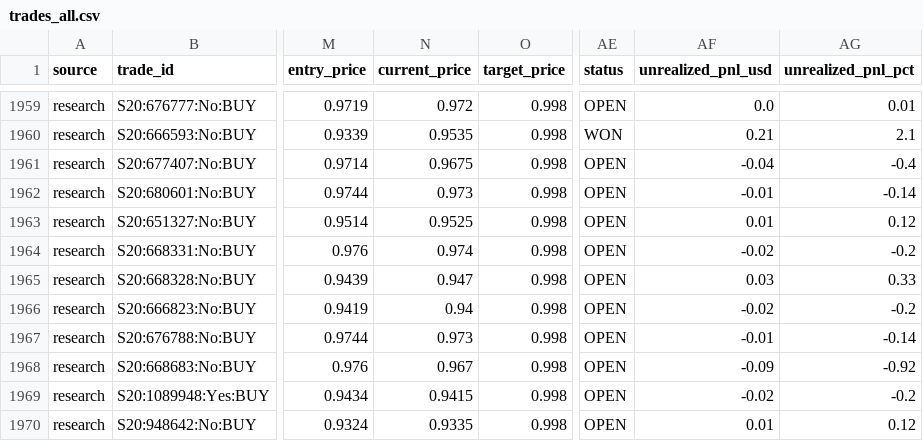
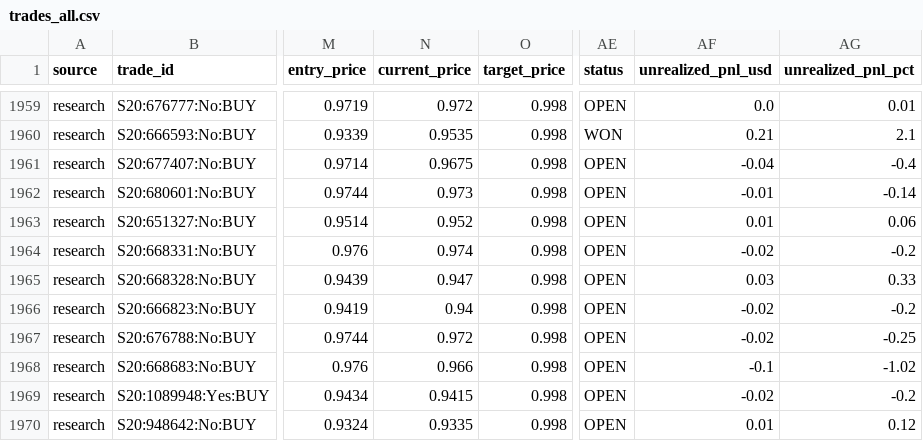
Before and after one commit to aguamarinac2-netizen/quant-polymarket-trackrecord, a CSV file: trades_all.csv, drawn as a sheet; only a part is shown, gaps mark what is left out; the diff covers the shown part only; the diff names each change by its address in the sheet, - before the commit and + after, or states it on an @@ line.

```diff
--- a/trades_all.csv
+++ b/trades_all.csv
-N1963 (current_price): 0.9525
+N1963 (current_price): 0.952
-AG1963 (unrealized_pnl_pct): 0.12
+AG1963 (unrealized_pnl_pct): 0.06
-N1967 (current_price): 0.973
+N1967 (current_price): 0.972
-AF1967 (unrealized_pnl_usd): -0.01
+AF1967 (unrealized_pnl_usd): -0.02
-AG1967 (unrealized_pnl_pct): -0.14
+AG1967 (unrealized_pnl_pct): -0.25
-N1968 (current_price): 0.967
+N1968 (current_price): 0.966
-AF1968 (unrealized_pnl_usd): -0.09
+AF1968 (unrealized_pnl_usd): -0.1
-AG1968 (unrealized_pnl_pct): -0.92
+AG1968 (unrealized_pnl_pct): -1.02
```
Also changed, not shown: 21 edited cells elsewhere in this file, 7 other files.
